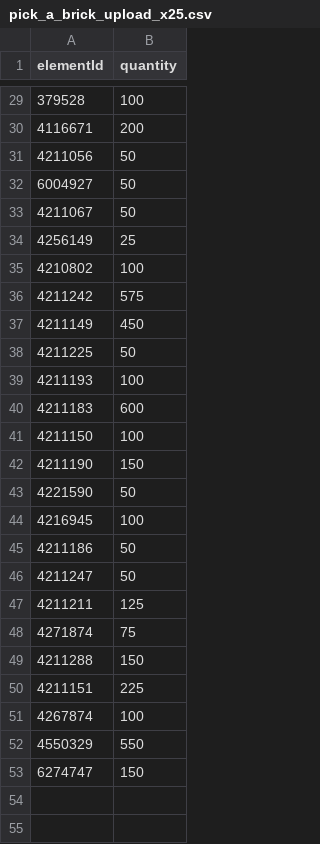
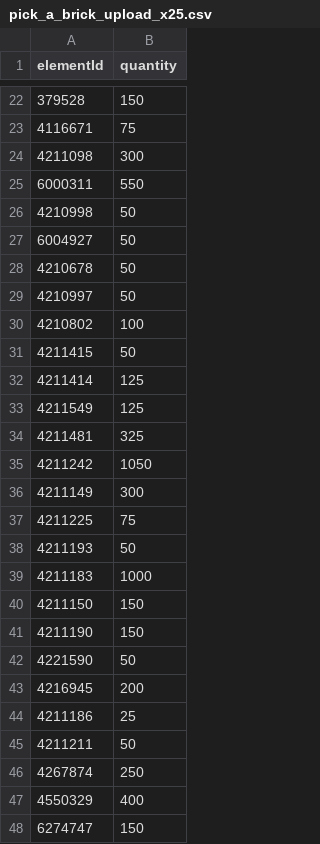
Before and after one commit to bpatricca7/Test, a CSV file: polynesian-midsize-lego/parts/pick_a_brick_upload_x25.csv, drawn as a sheet; only a part is shown, gaps mark what is left out; the diff covers the shown part only.

```diff
--- a/polynesian-midsize-lego/parts/pick_a_brick_upload_x25.csv
+++ b/polynesian-midsize-lego/parts/pick_a_brick_upload_x25.csv
@@ -29,25 +22,27 @@ elementId,quantity
-379528,100
-4116671,200
-4211056,50
+379528,150
+4116671,75
+4211098,300
+6000311,550
+4210998,50
 6004927,50
-4211067,50
-4256149,25
+4210678,50
+4210997,50
 4210802,100
-4211242,575
-4211149,450
-4211225,50
-4211193,100
-4211183,600
-4211150,100
+4211415,50
+4211414,125
+4211549,125
+4211481,325
+4211242,1050
+4211149,300
+4211225,75
+4211193,50
+4211183,1000
+4211150,150
 4211190,150
 4221590,50
-4216945,100
-4211186,50
-4211247,50
-4211211,125
-4271874,75
-4211288,150
-4211151,225
-4267874,100
-4550329,550
+4216945,200
+4211186,25
+4211211,50
+4267874,250
+4550329,400
 6274747,150
```
Also changed, not shown: 8 added rows, 11 removed rows and 13 edited cells elsewhere in this file, polynesian-midsize-lego/data/elements.csv, polynesian-midsize-lego/parts/kit_cost.csv, 18 other files.
